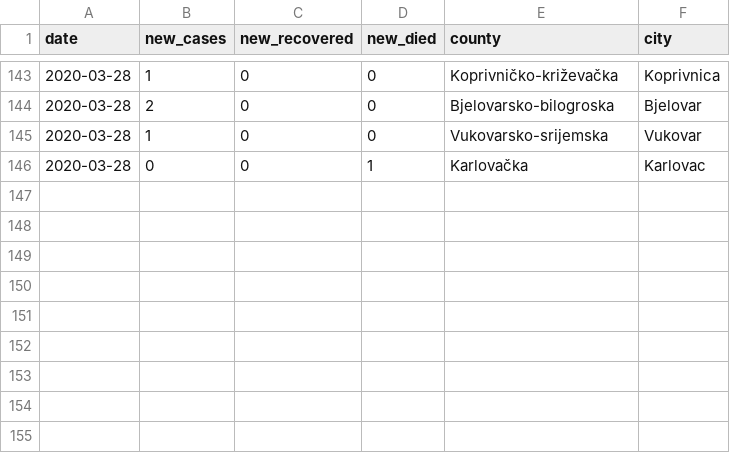
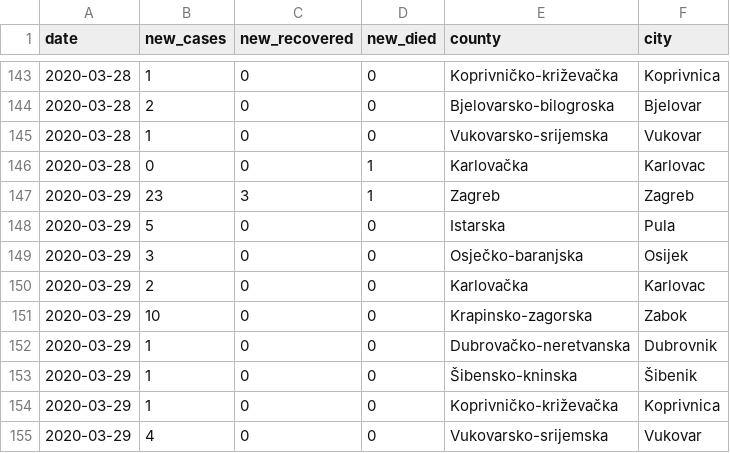
Before and after one commit to tonivrbic/covid-19-croatia, a CSV file: covid_hr.csv, drawn as a sheet; only a part is shown, gaps mark what is left out.

```diff
--- a/covid_hr.csv
+++ b/covid_hr.csv
@@ -146 +146,10 @@ date, new_cases, new_recovered, new_died, county, city
 2020-03-28, 0, 0, 1, Karlovačka, Karlovac
+2020-03-29, 23, 3, 1, Zagreb, Zagreb
+2020-03-29, 5, 0, 0, Istarska, Pula
+2020-03-29, 3, 0, 0, Osječko-baranjska, Osijek
+2020-03-29, 2, 0, 0, Karlovačka, Karlovac
+2020-03-29, 10, 0, 0, Krapinsko-zagorska, Zabok
+2020-03-29, 1, 0, 0, Dubrovačko-neretvanska, Dubrovnik
+2020-03-29, 1, 0, 0, Šibensko-kninska, Šibenik
+2020-03-29, 1, 0, 0, Koprivničko-križevačka, Koprivnica
+2020-03-29, 4, 0, 0, Vukovarsko-srijemska, Vukovar
```
Also changed, not shown: generated/cases_cumulative.csv, generated/cases_per_city.csv, 6 other files.
